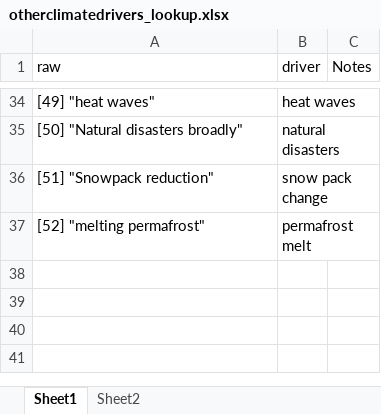
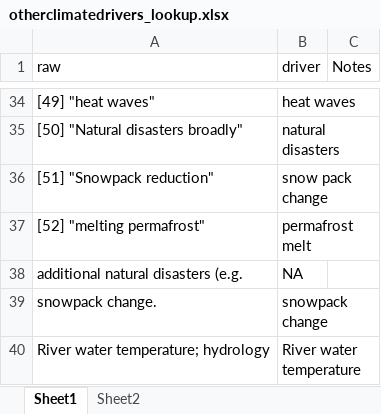
Before and after one commit to LauraDee/BCCAch7, an Excel workbook: data/refined_drivers/otherclimatedrivers_lookup.xlsx, sheet Sheet1, drawn as a sheet; only a part is shown, gaps mark what is left out; values as stored, in another font and other column widths than the file's, no borders; the diff names each change by its address in the sheet, - before the commit and + after, or states it on an @@ line.

```diff
--- a/data/refined_drivers/otherclimatedrivers_lookup.xlsx (sheet Sheet1)
+++ b/data/refined_drivers/otherclimatedrivers_lookup.xlsx (sheet Sheet1)
+row 38: additional natural disasters (e.g. | NA
+row 39: snowpack change. | snowpack change
+row 40: River water temperature; hydrology | River water temperature
```
Also changed, not shown: 11 other files.
